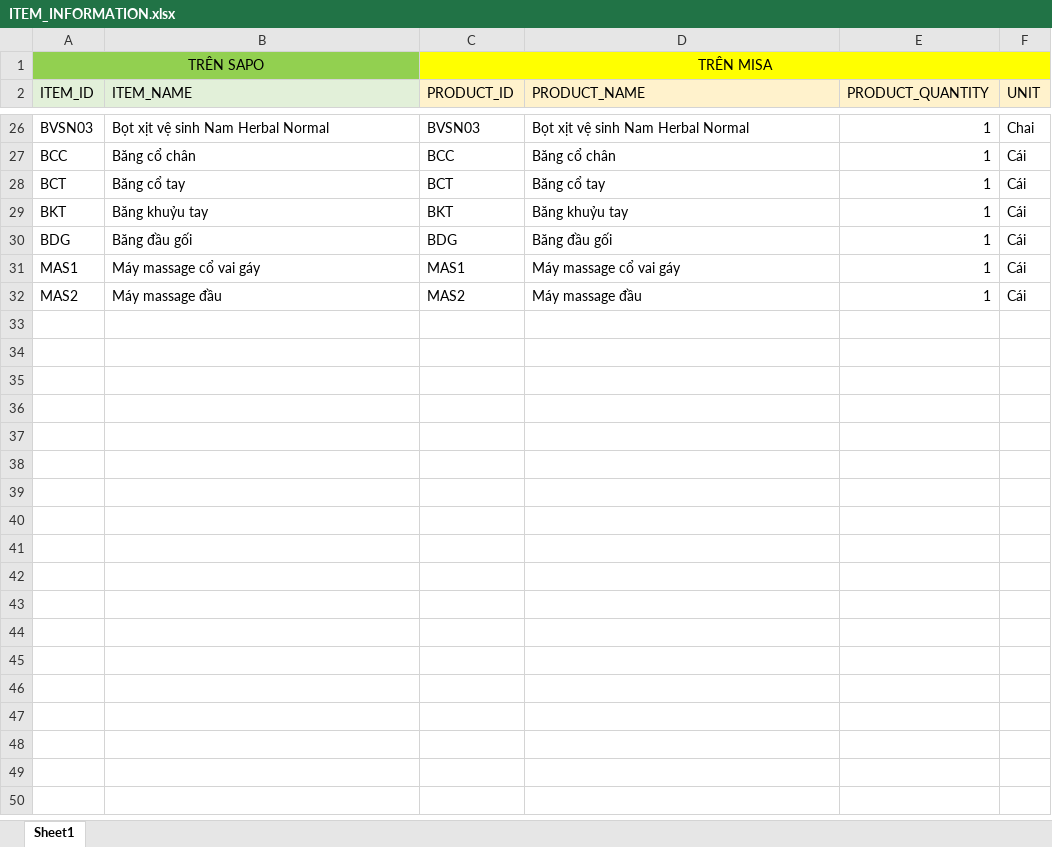
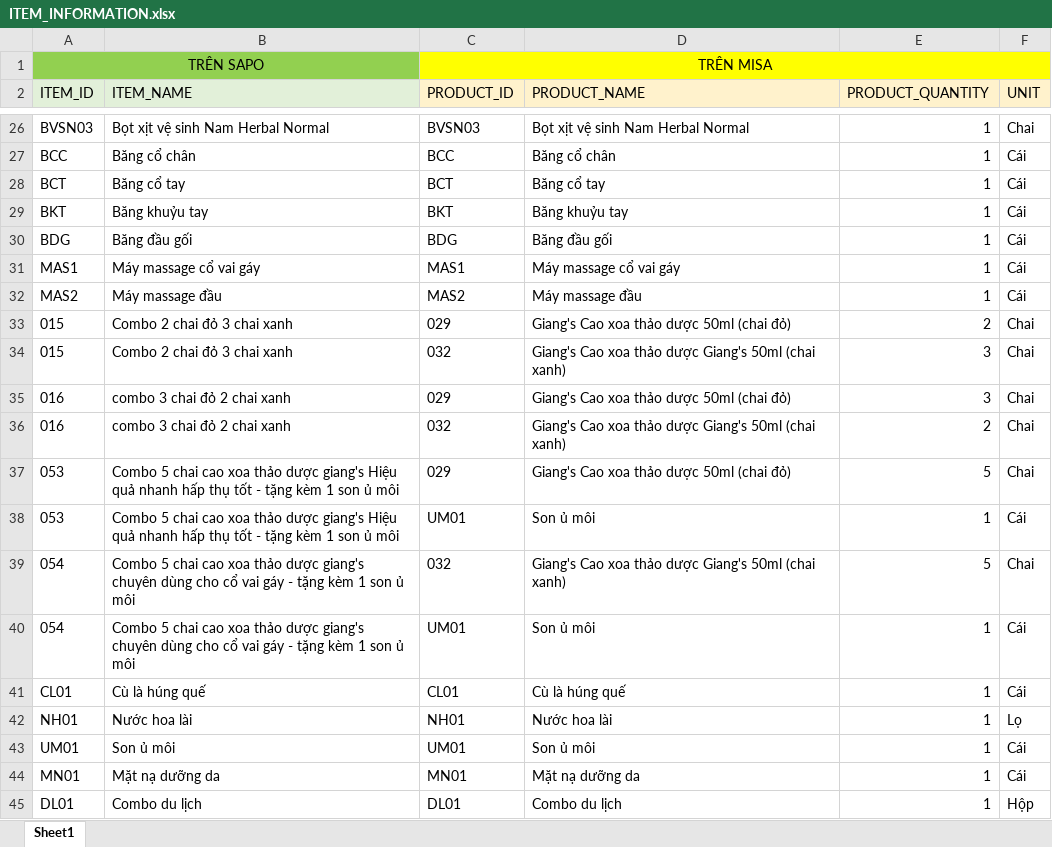
Before and after one commit to TrieuHuy2712/WarehouseExport, an Excel workbook: ITEM_INFORMATION.xlsx, sheet Sheet1, drawn as a sheet; only a part is shown, gaps mark what is left out; values as stored, in another font and other column widths than the file's, no borders; the diff names each change by its address in the sheet, - before the commit and + after, or states it on an @@ line.

Commit message:
Update ITEM_INFORMATION.xlsx

```diff
--- a/ITEM_INFORMATION.xlsx (sheet Sheet1)
+++ b/ITEM_INFORMATION.xlsx (sheet Sheet1)
+row 33: 015 | Combo 2 chai đỏ 3 chai xanh | 029 | Giang's Cao xoa thảo dược 50ml (chai đỏ) | 2 | Chai
+row 34: 015 | Combo 2 chai đỏ 3 chai xanh | 032 | Giang's Cao xoa thảo dược Giang's 50ml (chai xanh) | 3 | Chai
+row 35: 016 | combo 3 chai đỏ 2 chai xanh | 029 | Giang's Cao xoa thảo dược 50ml (chai đỏ) | 3 | Chai
+row 36: 016 | combo 3 chai đỏ 2 chai xanh | 032 | Giang's Cao xoa thảo dược Giang's 50ml (chai xanh) | 2 | Chai
+row 37: 053 | Combo 5 chai cao xoa thảo dược giang's Hiệu quả nhanh hấp thụ tốt - tặng kèm 1 son ủ môi | 029 | Giang's Cao xoa thảo dược 50ml (chai đỏ) | 5 | Chai
+row 38: 053 | Combo 5 chai cao xoa thảo dược giang's Hiệu quả nhanh hấp thụ tốt - tặng kèm 1 son ủ môi | UM01 | Son ủ môi | 1 | Cái
+row 39: 054 | Combo 5 chai cao xoa thảo dược giang's chuyên dùng cho cổ vai gáy - tặng kèm 1 son ủ môi | 032 | Giang's Cao xoa thảo dược Giang's 50ml (chai xanh) | 5 | Chai
+row 40: 054 | Combo 5 chai cao xoa thảo dược giang's chuyên dùng cho cổ vai gáy - tặng kèm 1 son ủ môi | UM01 | Son ủ môi | 1 | Cái
+row 41: CL01 | Cù là húng quế | CL01 | Cù là húng quế | 1 | Cái
+row 42: NH01 | Nước hoa lài | NH01 | Nước hoa lài | 1 | Lọ
+row 43: UM01 | Son ủ môi | UM01 | Son ủ môi | 1 | Cái
+row 44: MN01 | Mặt nạ dưỡng da | MN01 | Mặt nạ dưỡng da | 1 | Cái
+row 45: DL01 | Combo du lịch | DL01 | Combo du lịch | 1 | Hộp
```
